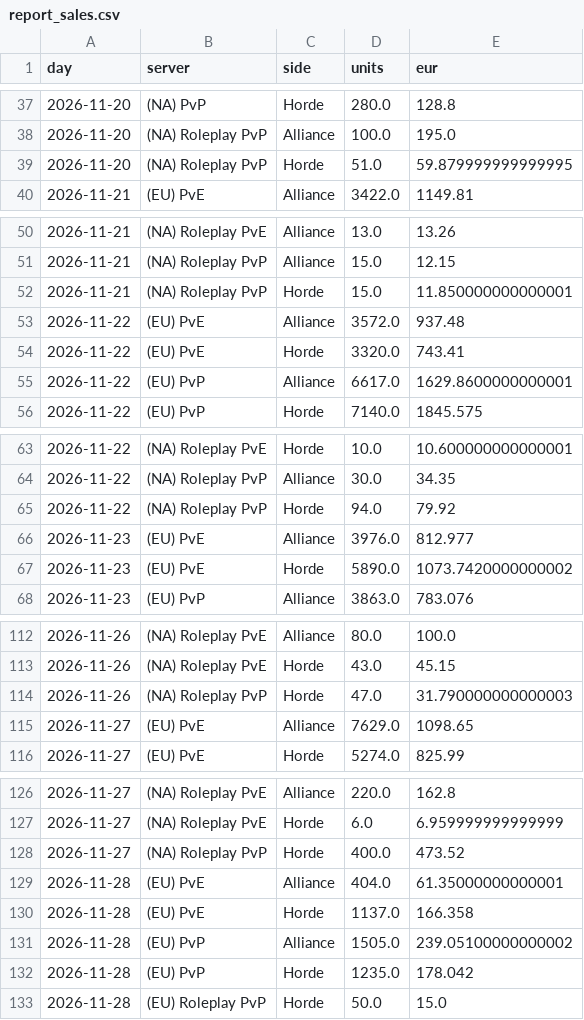
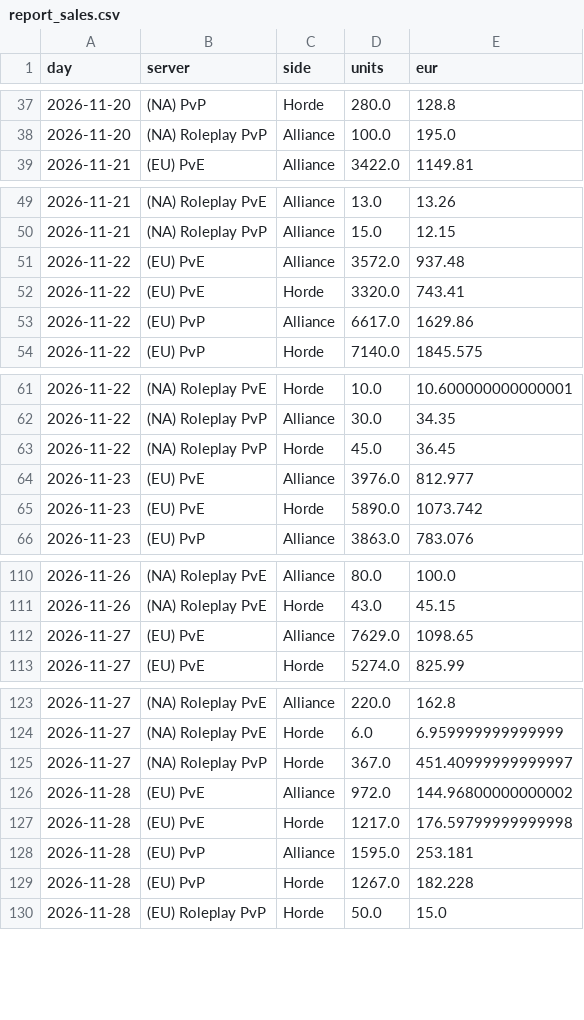
Before and after one commit to KornoticTheEnd/funpay-tracker, a CSV file: docs/report_sales.csv, drawn as a sheet; only a part is shown, gaps mark what is left out; the diff covers the shown part only.

```diff
--- a/docs/report_sales.csv
+++ b/docs/report_sales.csv
@@ -38,3 +38,2 @@ day,server,side,units,eur
 2026-11-20,(NA) Roleplay PvP,Alliance,100.0,195.0
-2026-11-20,(NA) Roleplay PvP,Horde,51.0,59.879999999999995
 2026-11-21,(EU) PvE,Alliance,3422.0,1149.81
@@ -51,6 +50,5 @@ day,server,side,units,eur
 2026-11-21,(NA) Roleplay PvP,Alliance,15.0,12.15
-2026-11-21,(NA) Roleplay PvP,Horde,15.0,11.850000000000001
 2026-11-22,(EU) PvE,Alliance,3572.0,937.48
 2026-11-22,(EU) PvE,Horde,3320.0,743.41
-2026-11-22,(EU) PvP,Alliance,6617.0,1629.8600000000001
+2026-11-22,(EU) PvP,Alliance,6617.0,1629.86
 2026-11-22,(EU) PvP,Horde,7140.0,1845.575
@@ -64,5 +62,5 @@ day,server,side,units,eur
 2026-11-22,(NA) Roleplay PvP,Alliance,30.0,34.35
-2026-11-22,(NA) Roleplay PvP,Horde,94.0,79.92
+2026-11-22,(NA) Roleplay PvP,Horde,45.0,36.45
 2026-11-23,(EU) PvE,Alliance,3976.0,812.977
-2026-11-23,(EU) PvE,Horde,5890.0,1073.7420000000002
+2026-11-23,(EU) PvE,Horde,5890.0,1073.742
 2026-11-23,(EU) PvP,Alliance,3863.0,783.076
@@ -113,3 +111,2 @@ day,server,side,units,eur
 2026-11-26,(NA) Roleplay PvE,Horde,43.0,45.15
-2026-11-26,(NA) Roleplay PvP,Horde,47.0,31.790000000000003
 2026-11-27,(EU) PvE,Alliance,7629.0,1098.65
@@ -127,7 +124,7 @@ day,server,side,units,eur
 2026-11-27,(NA) Roleplay PvE,Horde,6.0,6.959999999999999
-2026-11-27,(NA) Roleplay PvP,Horde,400.0,473.52
-2026-11-28,(EU) PvE,Alliance,404.0,61.35000000000001
-2026-11-28,(EU) PvE,Horde,1137.0,166.358
-2026-11-28,(EU) PvP,Alliance,1505.0,239.05100000000002
-2026-11-28,(EU) PvP,Horde,1235.0,178.042
+2026-11-27,(NA) Roleplay PvP,Horde,367.0,451.40999999999997
+2026-11-28,(EU) PvE,Alliance,972.0,144.96800000000002
+2026-11-28,(EU) PvE,Horde,1217.0,176.59799999999998
+2026-11-28,(EU) PvP,Alliance,1595.0,253.181
+2026-11-28,(EU) PvP,Horde,1267.0,182.228
 2026-11-28,(EU) Roleplay PvP,Horde,50.0,15.0
```
Also changed, not shown: 9 edited cells elsewhere in this file, docs/report_prices.csv, 4 other files.
